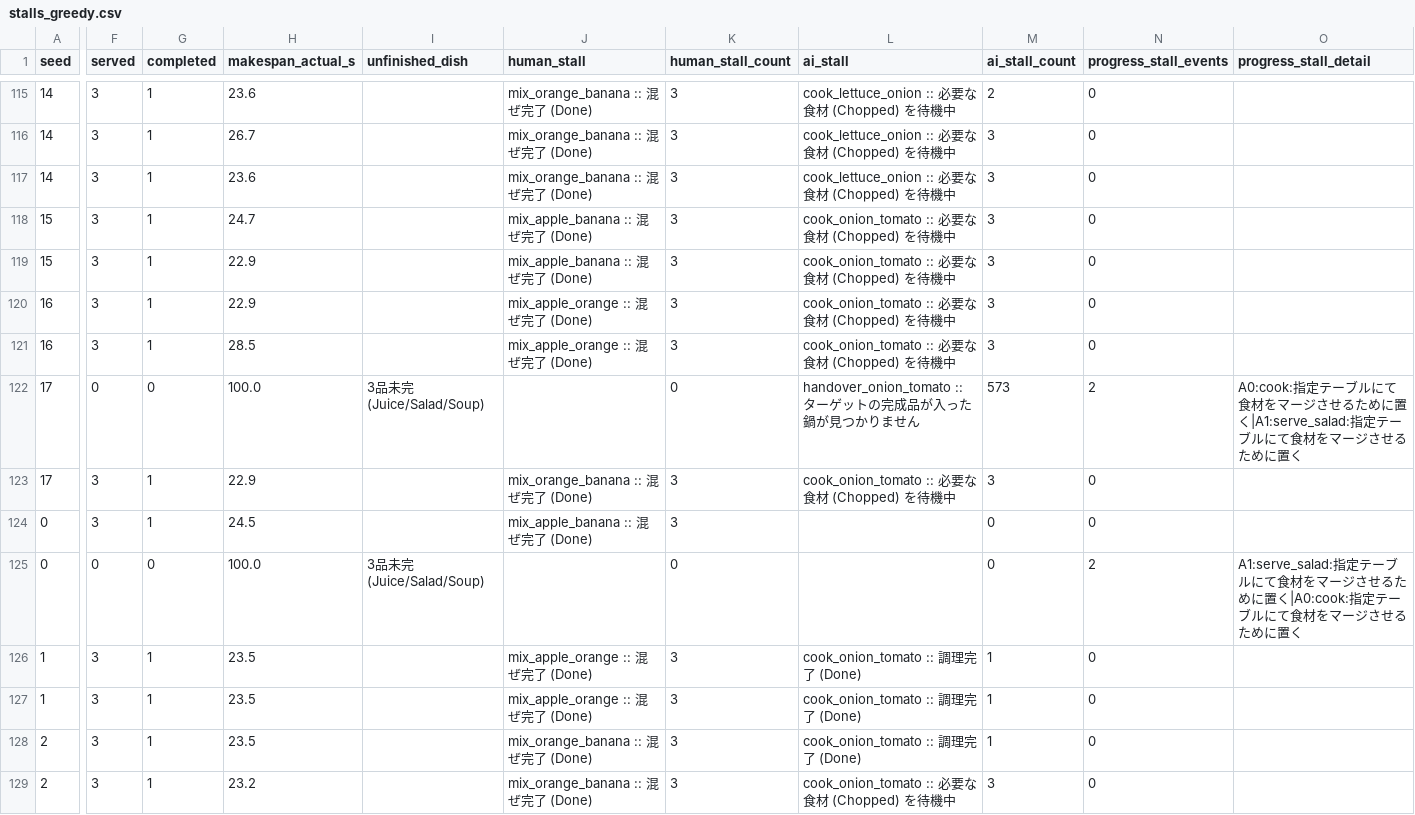
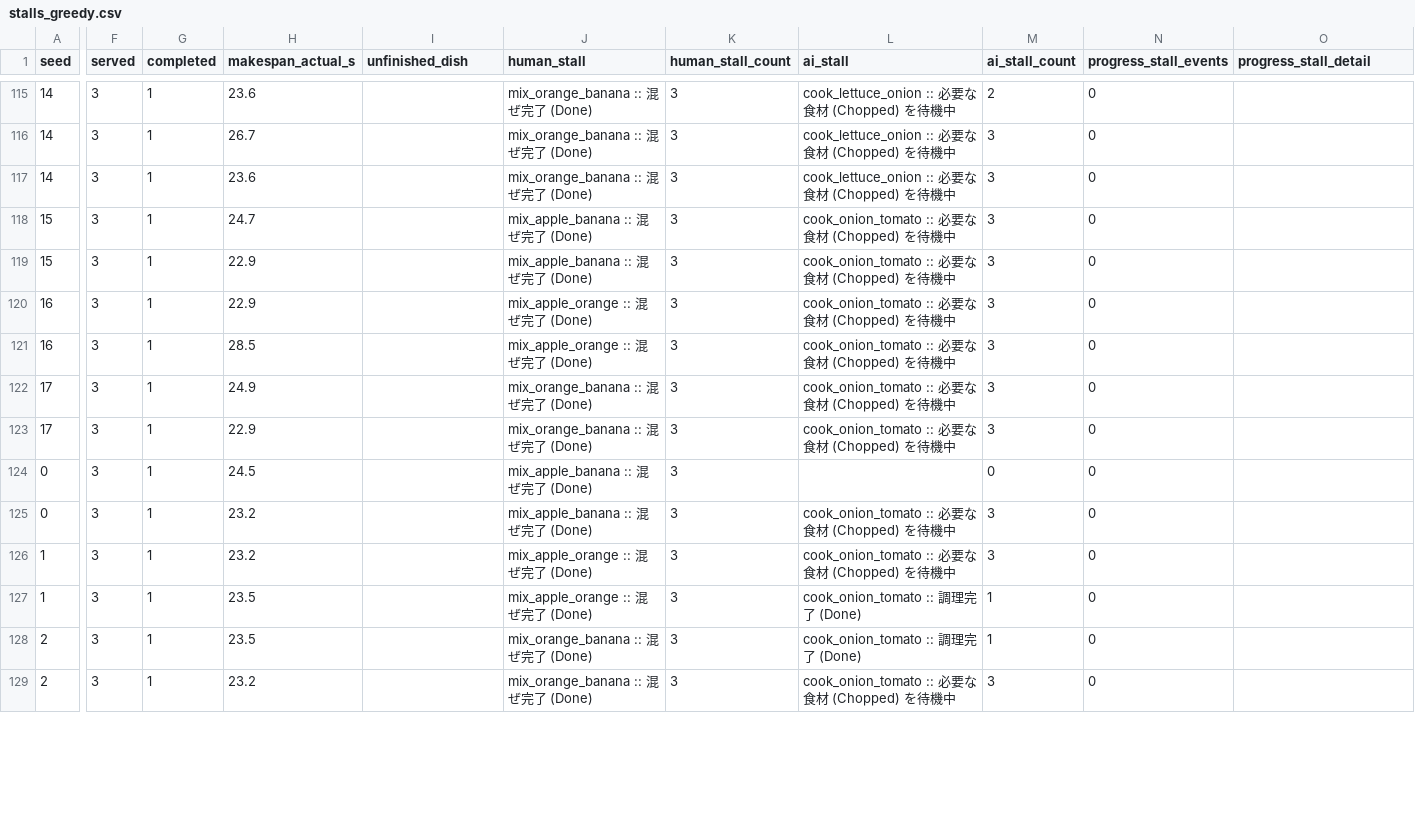
Before and after one commit to Masayuki0623/overcooked_csp, a CSV file: stalls_greedy.csv, drawn as a sheet; only a part is shown, gaps mark what is left out; the diff covers the shown part only; the diff names each change by its address in the sheet, - before the commit and + after, or states it on an @@ line.

```diff
--- a/stalls_greedy.csv
+++ b/stalls_greedy.csv
-F122 (served): 0
+F122 (served): 3
-G122 (completed): 0
+G122 (completed): 1
-H122 (makespan_actual_s): 100.0
+H122 (makespan_actual_s): 24.9
-I122 (unfinished_dish): 3品未完(Juice/Salad/Soup)
+I122 (unfinished_dish): (empty)
-J122 (human_stall): (empty)
+J122 (human_stall): mix_orange_banana :: 混ぜ完了 (Done)
-K122 (human_stall_count): 0
+K122 (human_stall_count): 3
-L122 (ai_stall): handover_onion_tomato :: ターゲットの完成品が入った鍋が見つかりません
+L122 (ai_stall): cook_onion_tomato :: 必要な食材 (Chopped) を待機中
-M122 (ai_stall_count): 573
+M122 (ai_stall_count): 3
-N122 (progress_stall_events): 2
+N122 (progress_stall_events): 0
-O122 (progress_stall_detail): A0:cook:指定テーブルにて食材をマージさせるために置く|A1:serve_salad:指定テーブルにて食材をマージさせるために置く
+O122 (progress_stall_detail): (empty)
-F125 (served): 0
+F125 (served): 3
-G125 (completed): 0
+G125 (completed): 1
-H125 (makespan_actual_s): 100.0
+H125 (makespan_actual_s): 23.2
-I125 (unfinished_dish): 3品未完(Juice/Salad/Soup)
+I125 (unfinished_dish): (empty)
-J125 (human_stall): (empty)
+J125 (human_stall): mix_apple_banana :: 混ぜ完了 (Done)
-K125 (human_stall_count): 0
+K125 (human_stall_count): 3
-L125 (ai_stall): (empty)
+L125 (ai_stall): cook_onion_tomato :: 必要な食材 (Chopped) を待機中
-M125 (ai_stall_count): 0
+M125 (ai_stall_count): 3
-N125 (progress_stall_events): 2
+N125 (progress_stall_events): 0
-O125 (progress_stall_detail): A1:serve_salad:指定テーブルにて食材をマージさせるために置く|A0:cook:指定テーブルにて食材をマージさせるために置く
+O125 (progress_stall_detail): (empty)
-H126 (makespan_actual_s): 23.5
+H126 (makespan_actual_s): 23.2
-L126 (ai_stall): cook_onion_tomato :: 調理完了 (Done)
+L126 (ai_stall): cook_onion_tomato :: 必要な食材 (Chopped) を待機中
-M126 (ai_stall_count): 1
+M126 (ai_stall_count): 3
```
Also changed, not shown: 120 edited cells elsewhere in this file, results/instruction_wait.csv, stalls_follow.csv, 3 other files.
